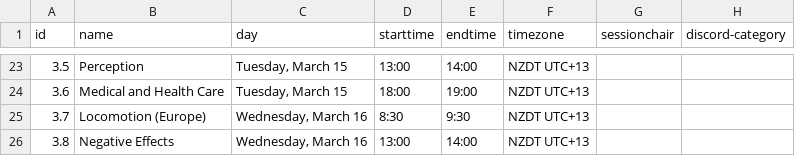
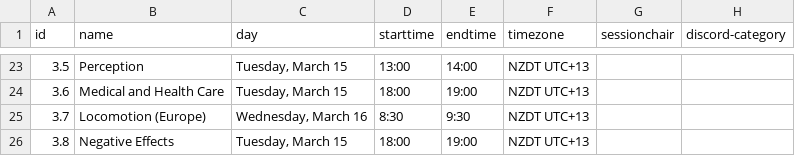
Before and after one commit to ieeevr/2022, a CSV file: _data/sessions.csv, drawn as a sheet; only a part is shown, gaps mark what is left out.

Commit message:
Moved the negative effects session to Tuesday

```diff
--- a/_data/sessions.csv
+++ b/_data/sessions.csv
@@ -25,2 +25,2 @@ id,name,day,starttime,endtime,timezone,sessionchair,discord-category
 3.7,Locomotion (Europe),"Wednesday, March 16",8:30,9:30,NZDT UTC+13,,
-3.8,Negative Effects,"Wednesday, March 16",13:00,14:00,NZDT UTC+13,,
+3.8,Negative Effects,"Tuesday, March 15",18:00,19:00,NZDT UTC+13,,
```
Also changed, not shown: 1 other file.
